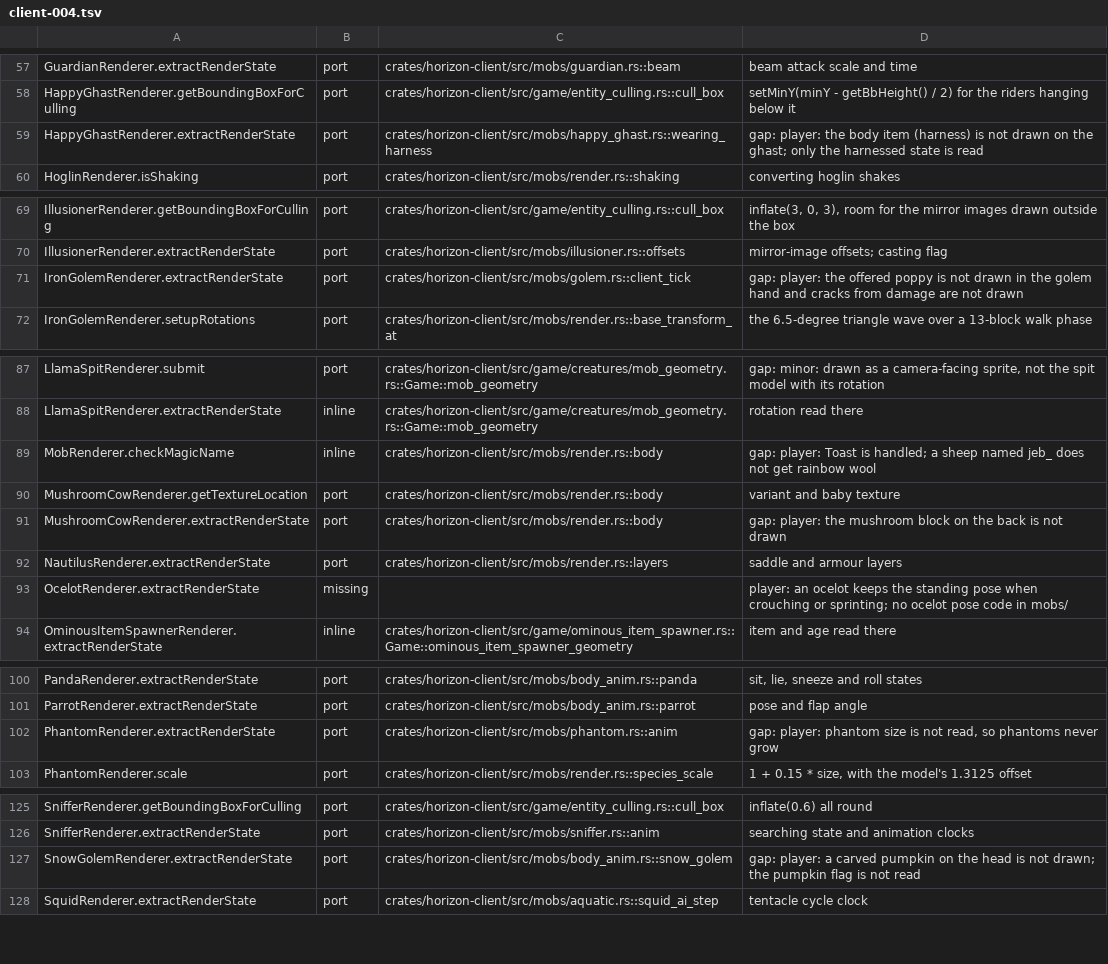
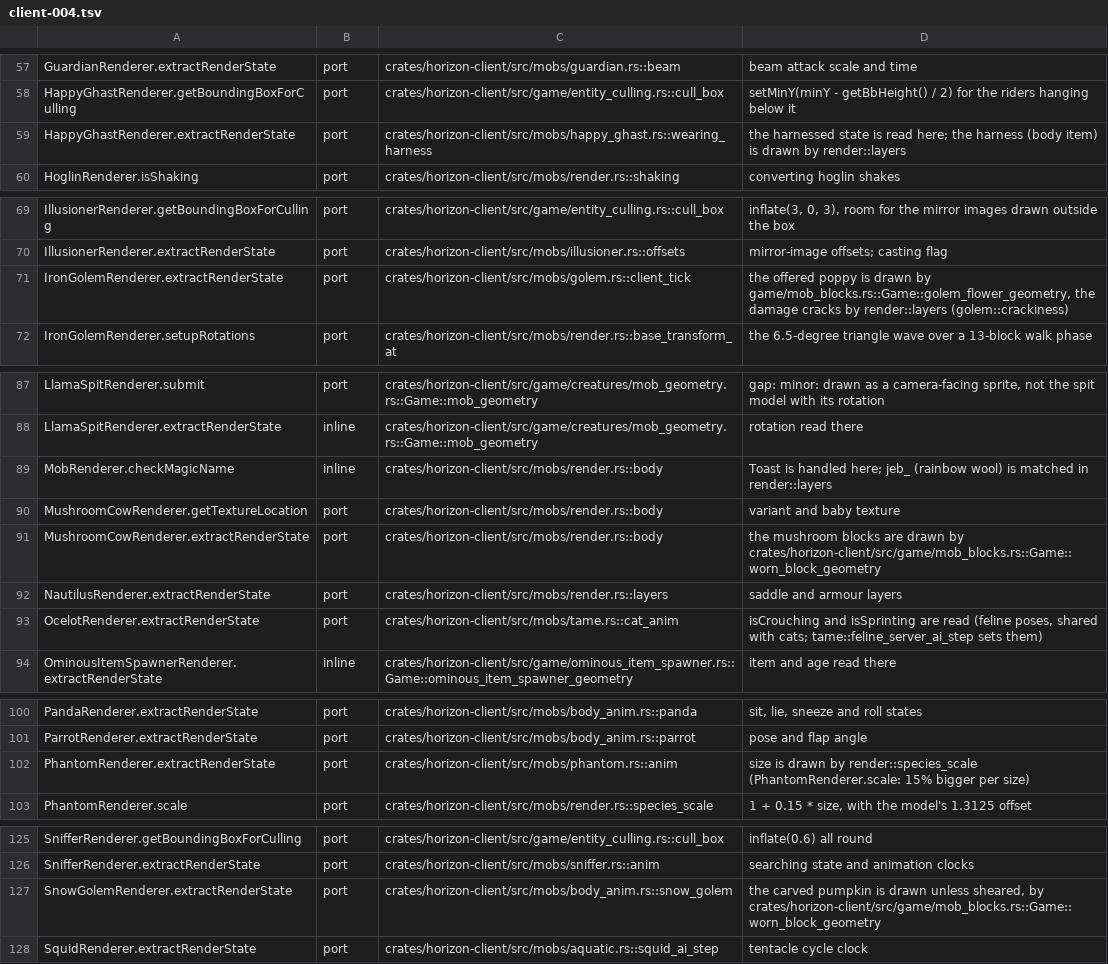
Before and after one commit to heyskylo/horizon-ios, a TSV file: tools/port_map/client-004.tsv, drawn as a sheet; only a part is shown, gaps mark what is left out.

```diff
--- a/tools/port_map/client-004.tsv
+++ b/tools/port_map/client-004.tsv
@@ -58,3 +58,3 @@ GuardianRenderer.extractRenderState	port	crates/horizon-client/src/mobs/guardian
 HappyGhastRenderer.getBoundingBoxForCulling	port	crates/horizon-client/src/game/entity_culling.rs::cull_box	setMinY(minY - getBbHeight() / 2) for the riders hanging below it
-HappyGhastRenderer.extractRenderState	port	crates/horizon-client/src/mobs/happy_ghast.rs::wearing_harness	gap: player: the body item (harness) is not drawn on the ghast; only the harnessed state is read
+HappyGhastRenderer.extractRenderState	port	crates/horizon-client/src/mobs/happy_ghast.rs::wearing_harness	the harnessed state is read here; the harness (body item) is drawn by render::layers
 HoglinRenderer.isShaking	port	crates/horizon-client/src/mobs/render.rs::shaking	converting hoglin shakes
@@ -70,3 +70,3 @@ IllusionerRenderer.getBoundingBoxForCulling	port	crates/horizon-client/src/game/
 IllusionerRenderer.extractRenderState	port	crates/horizon-client/src/mobs/illusioner.rs::offsets	mirror-image offsets; casting flag
-IronGolemRenderer.extractRenderState	port	crates/horizon-client/src/mobs/golem.rs::client_tick	gap: player: the offered poppy is not drawn in the golem hand and cracks from damage are not drawn
+IronGolemRenderer.extractRenderState	port	crates/horizon-client/src/mobs/golem.rs::client_tick	the offered poppy is drawn by game/mob_blocks.rs::Game::golem_flower_geometry, the damage cracks by render::layers (golem::crackiness)
 IronGolemRenderer.setupRotations	port	crates/horizon-client/src/mobs/render.rs::base_transform_at	the 6.5-degree triangle wave over a 13-block walk phase
@@ -88,7 +88,7 @@ LlamaSpitRenderer.submit	port	crates/horizon-client/src/game/creatures/mob_geome
 LlamaSpitRenderer.extractRenderState	inline	crates/horizon-client/src/game/creatures/mob_geometry.rs::Game::mob_geometry	rotation read there
-MobRenderer.checkMagicName	inline	crates/horizon-client/src/mobs/render.rs::body	gap: player: Toast is handled; a sheep named jeb_ does not get rainbow wool
+MobRenderer.checkMagicName	inline	crates/horizon-client/src/mobs/render.rs::body	Toast is handled here; jeb_ (rainbow wool) is matched in render::layers
 MushroomCowRenderer.getTextureLocation	port	crates/horizon-client/src/mobs/render.rs::body	variant and baby texture
-MushroomCowRenderer.extractRenderState	port	crates/horizon-client/src/mobs/render.rs::body	gap: player: the mushroom block on the back is not drawn
+MushroomCowRenderer.extractRenderState	port	crates/horizon-client/src/mobs/render.rs::body	the mushroom blocks are drawn by crates/horizon-client/src/game/mob_blocks.rs::Game::worn_block_geometry
 NautilusRenderer.extractRenderState	port	crates/horizon-client/src/mobs/render.rs::layers	saddle and armour layers
-OcelotRenderer.extractRenderState	missing		player: an ocelot keeps the standing pose when crouching or sprinting; no ocelot pose code in mobs/
+OcelotRenderer.extractRenderState	port	crates/horizon-client/src/mobs/tame.rs::cat_anim	isCrouching and isSprinting are read (feline poses, shared with cats; tame::feline_server_ai_step sets them)
 OminousItemSpawnerRenderer.extractRenderState	inline	crates/horizon-client/src/game/ominous_item_spawner.rs::Game::ominous_item_spawner_geometry	item and age read there
@@ -101,3 +101,3 @@ PandaRenderer.extractRenderState	port	crates/horizon-client/src/mobs/body_anim.r
 ParrotRenderer.extractRenderState	port	crates/horizon-client/src/mobs/body_anim.rs::parrot	pose and flap angle
-PhantomRenderer.extractRenderState	port	crates/horizon-client/src/mobs/phantom.rs::anim	gap: player: phantom size is not read, so phantoms never grow
+PhantomRenderer.extractRenderState	port	crates/horizon-client/src/mobs/phantom.rs::anim	size is drawn by render::species_scale (PhantomRenderer.scale: 15% bigger per size)
 PhantomRenderer.scale	port	crates/horizon-client/src/mobs/render.rs::species_scale	1 + 0.15 * size, with the model's 1.3125 offset
@@ -126,3 +126,3 @@ SnifferRenderer.getBoundingBoxForCulling	port	crates/horizon-client/src/game/ent
 SnifferRenderer.extractRenderState	port	crates/horizon-client/src/mobs/sniffer.rs::anim	searching state and animation clocks
-SnowGolemRenderer.extractRenderState	port	crates/horizon-client/src/mobs/body_anim.rs::snow_golem	gap: player: a carved pumpkin on the head is not drawn; the pumpkin flag is not read
+SnowGolemRenderer.extractRenderState	port	crates/horizon-client/src/mobs/body_anim.rs::snow_golem	the carved pumpkin is drawn unless sheared, by crates/horizon-client/src/game/mob_blocks.rs::Game::worn_block_geometry
 SquidRenderer.extractRenderState	port	crates/horizon-client/src/mobs/aquatic.rs::squid_ai_step	tentacle cycle clock
```
